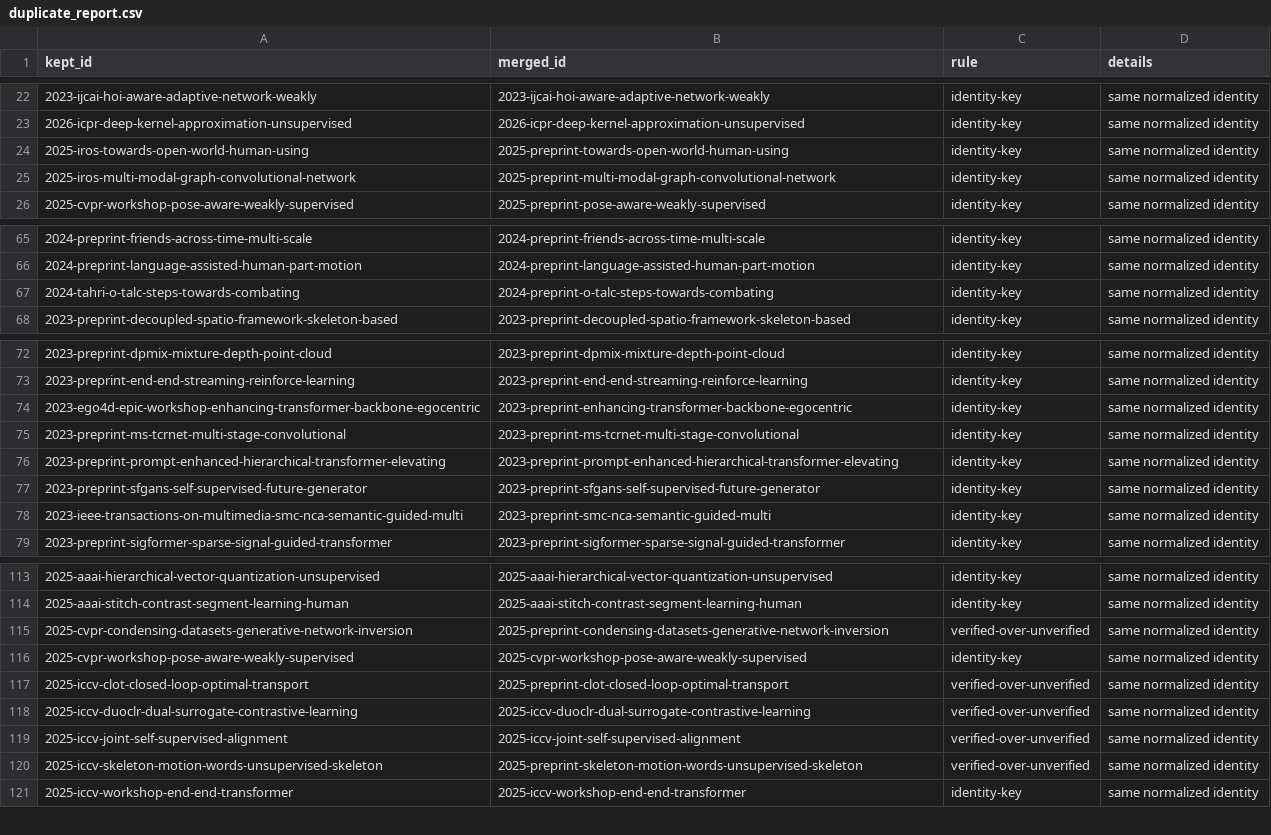
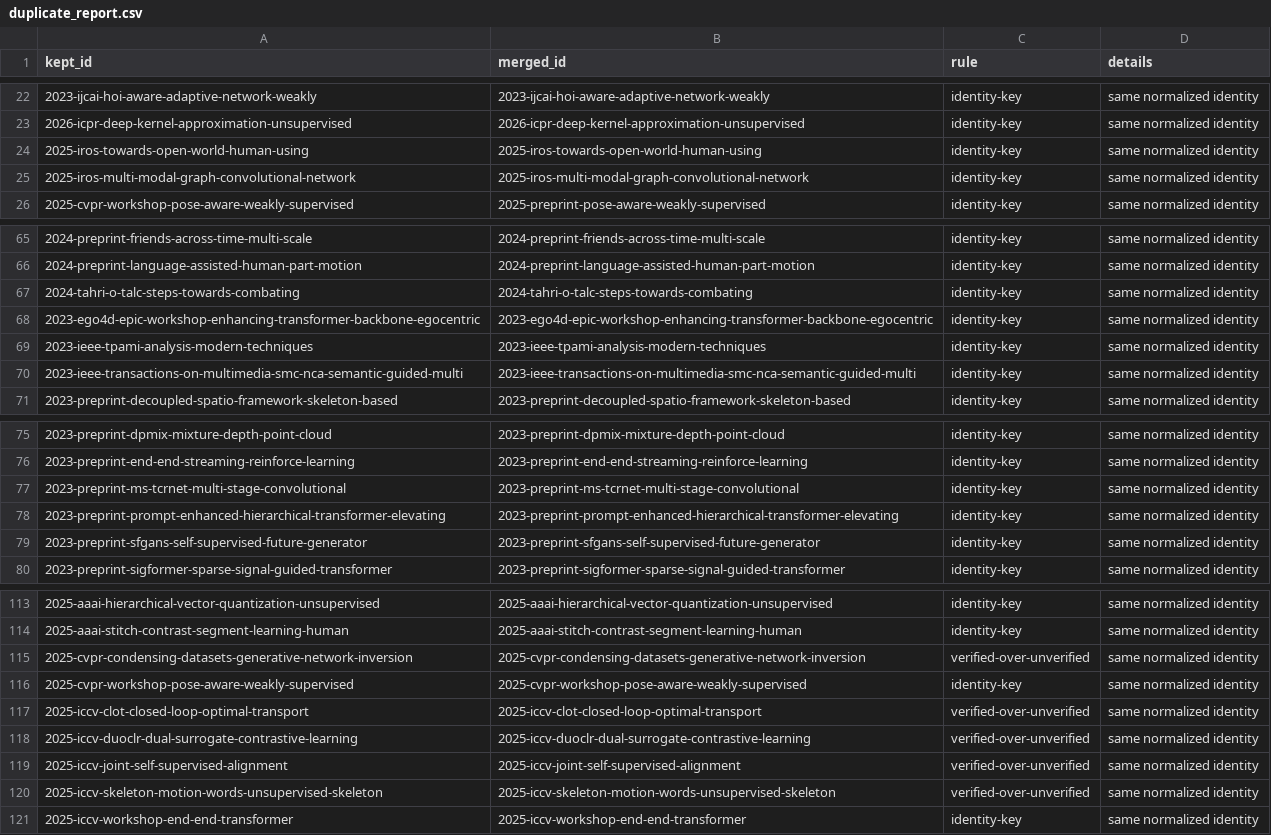
Before and after one commit to flying05/awesome-action-segmentation, a CSV file: logs/duplicate_report.csv, drawn as a sheet; only a part is shown, gaps mark what is left out; the diff covers the shown part only.

```diff
--- a/logs/duplicate_report.csv
+++ b/logs/duplicate_report.csv
@@ -23,4 +23,4 @@ kept_id,merged_id,rule,details
 2026-icpr-deep-kernel-approximation-unsupervised,2026-icpr-deep-kernel-approximation-unsupervised,identity-key,same normalized identity
-2025-iros-towards-open-world-human-using,2025-preprint-towards-open-world-human-using,identity-key,same normalized identity
-2025-iros-multi-modal-graph-convolutional-network,2025-preprint-multi-modal-graph-convolutional-network,identity-key,same normalized identity
+2025-iros-towards-open-world-human-using,2025-iros-towards-open-world-human-using,identity-key,same normalized identity
+2025-iros-multi-modal-graph-convolutional-network,2025-iros-multi-modal-graph-convolutional-network,identity-key,same normalized identity
 2025-cvpr-workshop-pose-aware-weakly-supervised,2025-preprint-pose-aware-weakly-supervised,identity-key,same normalized identity
@@ -66,3 +66,6 @@ kept_id,merged_id,rule,details
 2024-preprint-language-assisted-human-part-motion,2024-preprint-language-assisted-human-part-motion,identity-key,same normalized identity
-2024-tahri-o-talc-steps-towards-combating,2024-preprint-o-talc-steps-towards-combating,identity-key,same normalized identity
+2024-tahri-o-talc-steps-towards-combating,2024-tahri-o-talc-steps-towards-combating,identity-key,same normalized identity
+2023-ego4d-epic-workshop-enhancing-transformer-backbone-egocentric,2023-ego4d-epic-workshop-enhancing-transformer-backbone-egocentric,identity-key,same normalized identity
+2023-ieee-tpami-analysis-modern-techniques,2023-ieee-tpami-analysis-modern-techniques,identity-key,same normalized identity
+2023-ieee-transactions-on-multimedia-smc-nca-semantic-guided-multi,2023-ieee-transactions-on-multimedia-smc-nca-semantic-guided-multi,identity-key,same normalized identity
 2023-preprint-decoupled-spatio-framework-skeleton-based,2023-preprint-decoupled-spatio-framework-skeleton-based,identity-key,same normalized identity
@@ -73,3 +76,2 @@ kept_id,merged_id,rule,details
 2023-preprint-end-end-streaming-reinforce-learning,2023-preprint-end-end-streaming-reinforce-learning,identity-key,same normalized identity
-2023-ego4d-epic-workshop-enhancing-transformer-backbone-egocentric,2023-preprint-enhancing-transformer-backbone-egocentric,identity-key,same normalized identity
 2023-preprint-ms-tcrnet-multi-stage-convolutional,2023-preprint-ms-tcrnet-multi-stage-convolutional,identity-key,same normalized identity
@@ -77,3 +79,2 @@ kept_id,merged_id,rule,details
 2023-preprint-sfgans-self-supervised-future-generator,2023-preprint-sfgans-self-supervised-future-generator,identity-key,same normalized identity
-2023-ieee-transactions-on-multimedia-smc-nca-semantic-guided-multi,2023-preprint-smc-nca-semantic-guided-multi,identity-key,same normalized identity
 2023-preprint-sigformer-sparse-signal-guided-transformer,2023-preprint-sigformer-sparse-signal-guided-transformer,identity-key,same normalized identity
@@ -114,8 +114,8 @@ kept_id,merged_id,rule,details
 2025-aaai-stitch-contrast-segment-learning-human,2025-aaai-stitch-contrast-segment-learning-human,identity-key,same normalized identity
-2025-cvpr-condensing-datasets-generative-network-inversion,2025-preprint-condensing-datasets-generative-network-inversion,verified-over-unverified,same normalized identity
+2025-cvpr-condensing-datasets-generative-network-inversion,2025-cvpr-condensing-datasets-generative-network-inversion,verified-over-unverified,same normalized identity
 2025-cvpr-workshop-pose-aware-weakly-supervised,2025-cvpr-workshop-pose-aware-weakly-supervised,identity-key,same normalized identity
-2025-iccv-clot-closed-loop-optimal-transport,2025-preprint-clot-closed-loop-optimal-transport,verified-over-unverified,same normalized identity
+2025-iccv-clot-closed-loop-optimal-transport,2025-iccv-clot-closed-loop-optimal-transport,verified-over-unverified,same normalized identity
 2025-iccv-duoclr-dual-surrogate-contrastive-learning,2025-iccv-duoclr-dual-surrogate-contrastive-learning,verified-over-unverified,same normalized identity
 2025-iccv-joint-self-supervised-alignment,2025-iccv-joint-self-supervised-alignment,verified-over-unverified,same normalized identity
-2025-iccv-skeleton-motion-words-unsupervised-skeleton,2025-preprint-skeleton-motion-words-unsupervised-skeleton,verified-over-unverified,same normalized identity
+2025-iccv-skeleton-motion-words-unsupervised-skeleton,2025-iccv-skeleton-motion-words-unsupervised-skeleton,verified-over-unverified,same normalized identity
 2025-iccv-workshop-end-end-transformer,2025-iccv-workshop-end-end-transformer,identity-key,same normalized identity
```
Also changed, not shown: 4 added rows, 5 removed rows and 4 edited cells elsewhere in this file, data/papers.csv, 20 other files.
